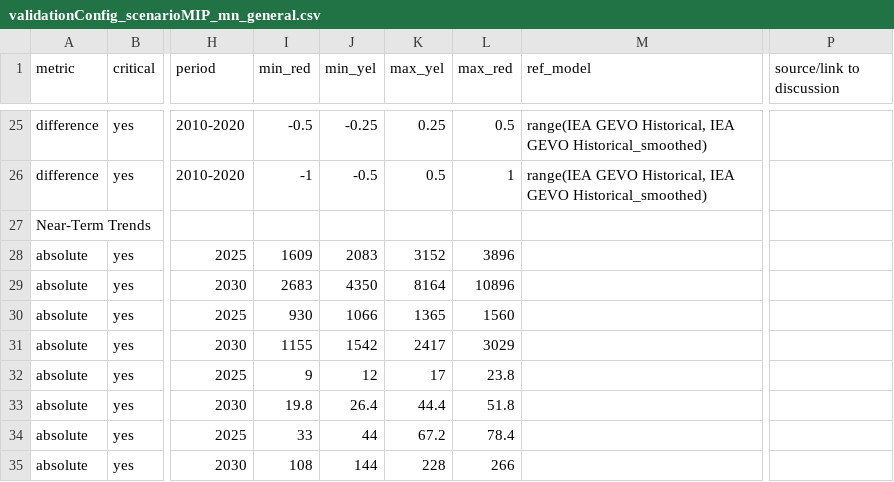
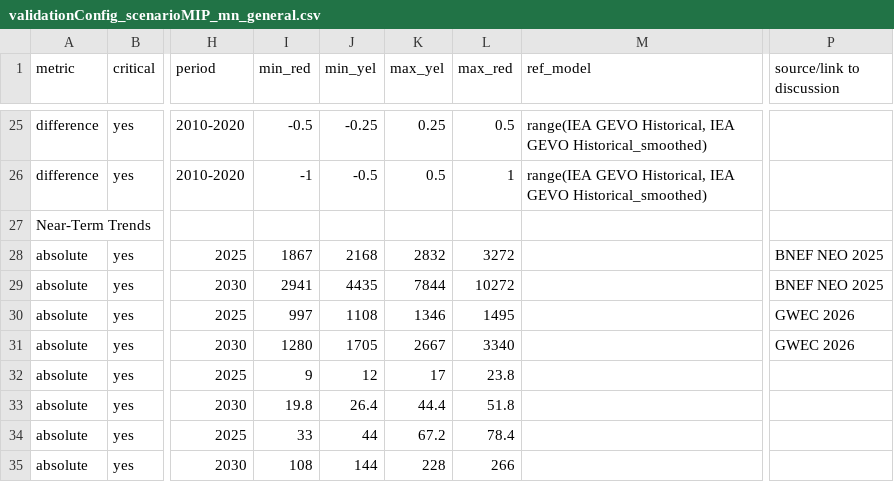
Before and after one commit to pik-piam/piamValidation, a CSV file: inst/config/validationConfig_scenarioMIP_mn_general.csv, drawn as a sheet; only a part is shown, gaps mark what is left out; the diff names each change by its address in the sheet, - before the commit and + after, or states it on an @@ line.

Commit message:
update scenarioMIP validation docs

```diff
--- a/inst/config/validationConfig_scenarioMIP_mn_general.csv
+++ b/inst/config/validationConfig_scenarioMIP_mn_general.csv
-I28 (min_red): 1609
+I28 (min_red): 1867
-J28 (min_yel): 2083
+J28 (min_yel): 2168
-K28 (max_yel): 3152
+K28 (max_yel): 2832
-L28 (max_red): 3896
+L28 (max_red): 3272
-P28:P29 (source/link to discussion): (empty)
+P28:P29 (source/link to discussion): BNEF NEO 2025
-I29 (min_red): 2683
+I29 (min_red): 2941
-J29 (min_yel): 4350
+J29 (min_yel): 4435
-K29 (max_yel): 8164
+K29 (max_yel): 7844
-L29 (max_red): 10896
+L29 (max_red): 10272
-I30 (min_red): 930
+I30 (min_red): 997
-J30 (min_yel): 1066
+J30 (min_yel): 1108
-K30 (max_yel): 1365
+K30 (max_yel): 1346
-L30 (max_red): 1560
+L30 (max_red): 1495
-P30:P31 (source/link to discussion): (empty)
+P30:P31 (source/link to discussion): GWEC 2026
-I31 (min_red): 1155
+I31 (min_red): 1280
-J31 (min_yel): 1542
+J31 (min_yel): 1705
-K31 (max_yel): 2417
+K31 (max_yel): 2667
-L31 (max_red): 3029
+L31 (max_red): 3340
```
Also changed, not shown: inst/config/validationConfig_scenarioMIP_mn_world.csv, 11 other files.
